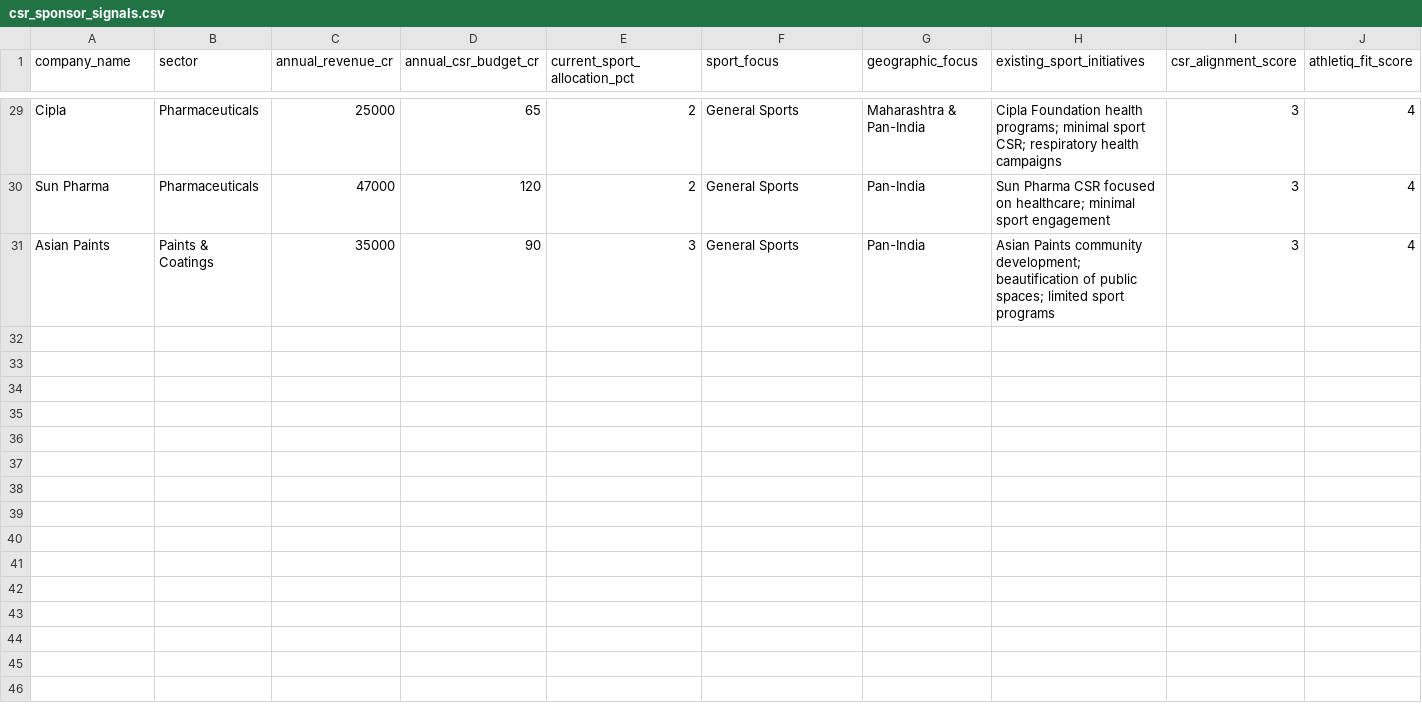
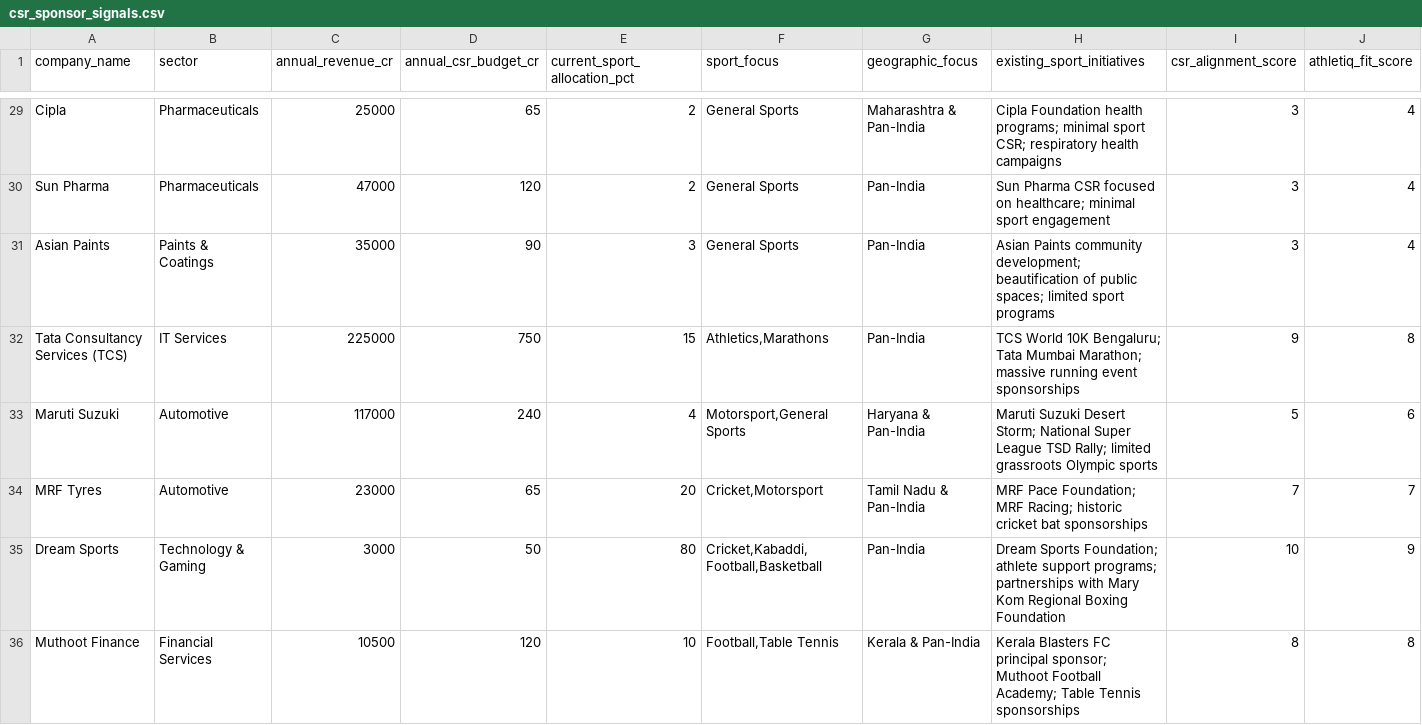
Before and after one commit to mohdali327/AthletIQ, a CSV file: data/csr_sponsor_signals.csv, drawn as a sheet; only a part is shown, gaps mark what is left out; rows hold the shown columns only; the diff names each change by its address in the sheet, - before the commit and + after, or states it on an @@ line.

Commit message:
Add new high-potential sponsors to dataset

```diff
--- a/data/csr_sponsor_signals.csv
+++ b/data/csr_sponsor_signals.csv
+row 32: Tata Consultancy Services (TCS) | IT Services | 225000 | 750 | 15 | Athletics,Marathons | Pan-India | TCS World 10K Bengaluru; Tata Mumbai Marathon; massive running event sponsorships | 9 | 8
+row 33: Maruti Suzuki | Automotive | 117000 | 240 | 4 | Motorsport,General Sports | Haryana & Pan-India | Maruti Suzuki Desert Storm; National Super League TSD Rally; limited grassroots Olympic sports | 5 | 6
+row 34: MRF Tyres | Automotive | 23000 | 65 | 20 | Cricket,Motorsport | Tamil Nadu & Pan-India | MRF Pace Foundation; MRF Racing; historic cricket bat sponsorships | 7 | 7
+row 35: Dream Sports | Technology & Gaming | 3000 | 50 | 80 | Cricket,Kabaddi,Football,Basketball | Pan-India | Dream Sports Foundation; athlete support programs; partnerships with Mary Kom Regional Boxing Foundation | 10 | 9
+row 36: Muthoot Finance | Financial Services | 10500 | 120 | 10 | Football,Table Tennis | Kerala & Pan-India | Kerala Blasters FC principal sponsor; Muthoot Football Academy; Table Tennis sponsorships | 8 | 8
```
